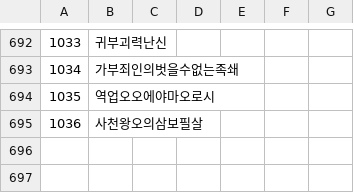
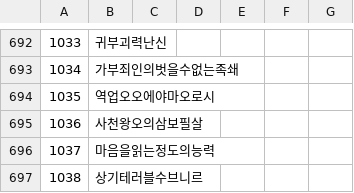
Before and after one commit to keisiki/TWKR-Textbung, a CSV file: CSV/Talent.csv, drawn as a sheet; only a part is shown, gaps mark what is left out.

```diff
--- a/CSV/Talent.csv
+++ b/CSV/Talent.csv
@@ -695 +695,3 @@
 1036,사천왕오의삼보필살
+1037,마음을읽는정도의능력
+1038,상기테러블수브니르
```
Also changed, not shown: 6 other files.
